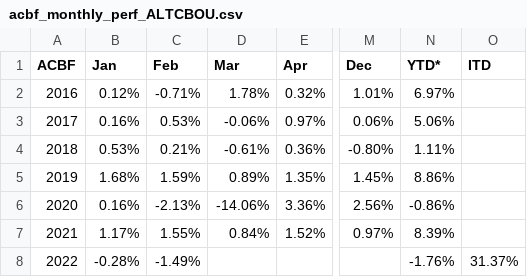
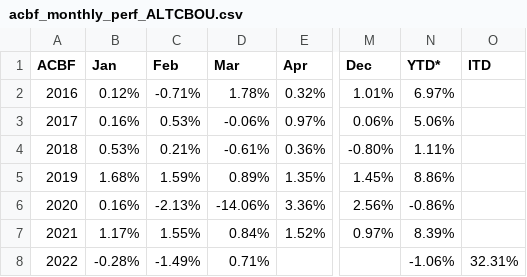
Before and after one commit to MuhmmadHamzatahir/altanawealth, a CSV file: assets/chart-data/acbf_monthly_perf_ALTCBOU.csv, drawn as a sheet; only a part is shown, gaps mark what is left out; the diff names each change by its address in the sheet, - before the commit and + after, or states it on an @@ line.

Commit message:
Upload: assets/chart-data/acbf_monthly_perf_ALTCBOU.csv

```diff
--- a/assets/chart-data/acbf_monthly_perf_ALTCBOU.csv
+++ b/assets/chart-data/acbf_monthly_perf_ALTCBOU.csv
-D8 (Mar): (empty)
+D8 (Mar): 0.71%
-N8 (YTD*): -1.76%
+N8 (YTD*): -1.06%
-O8 (ITD): 31.37%
+O8 (ITD): 32.31%
```
